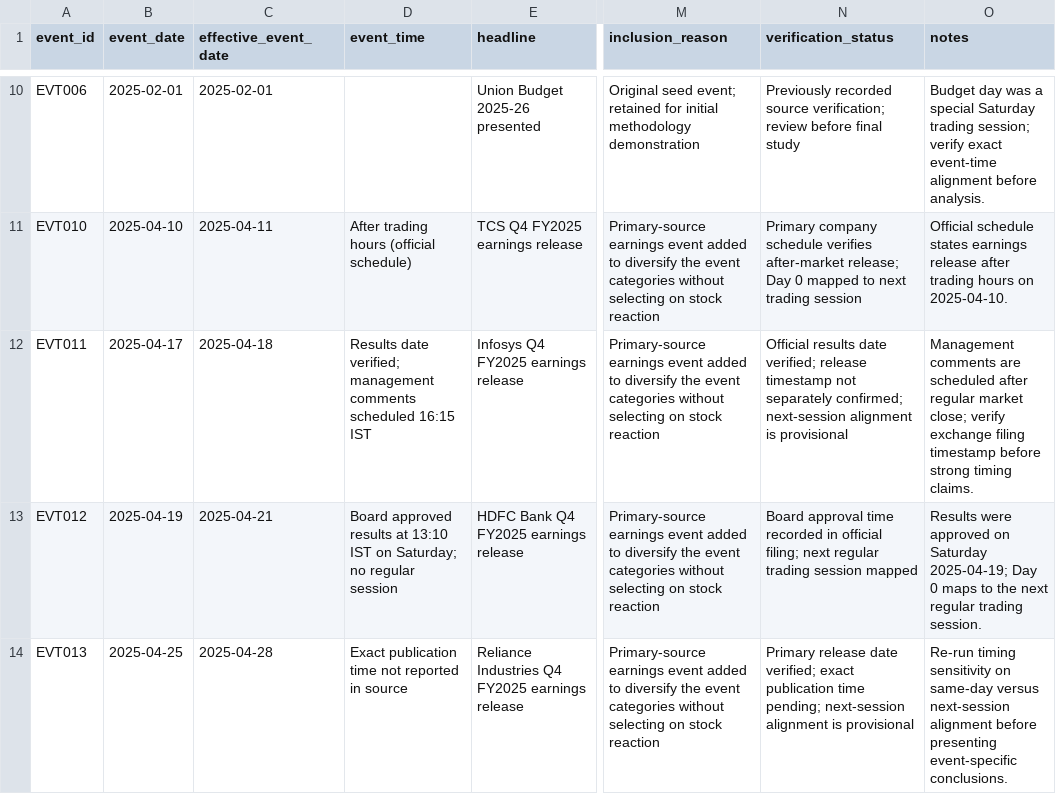
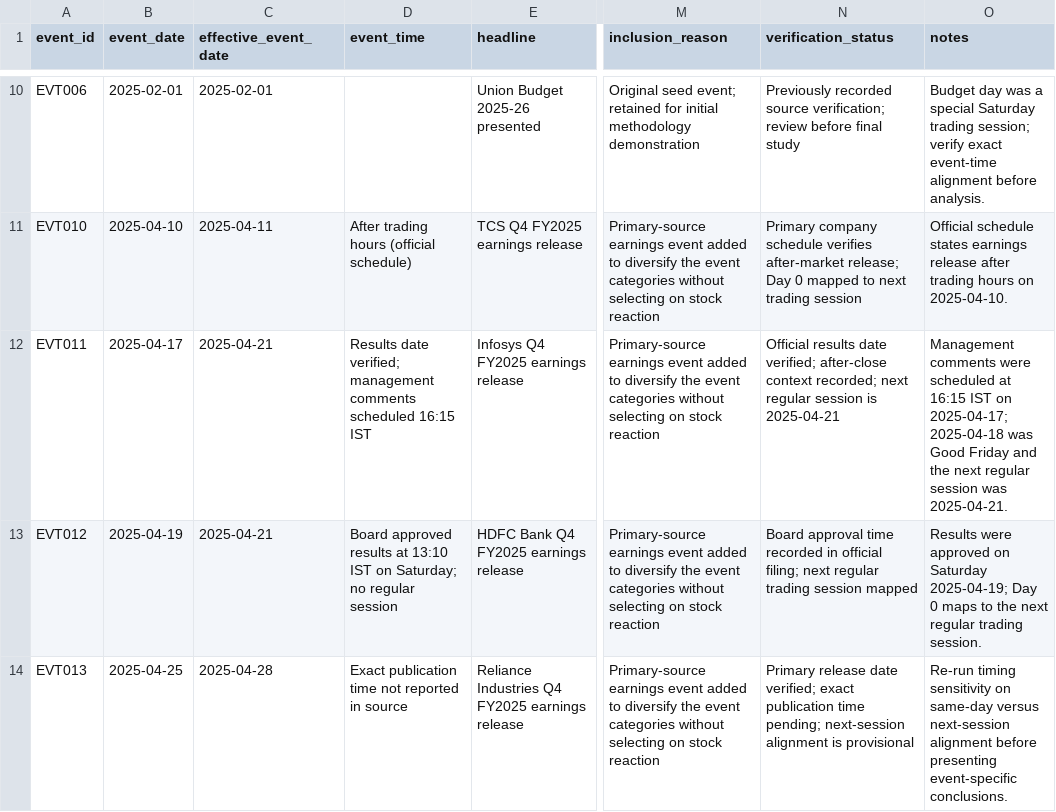
Before and after one commit to lordabhishek10242/EventEcho, a CSV file: results/event_master.csv, drawn as a sheet; only a part is shown, gaps mark what is left out; the diff names each change by its address in the sheet, - before the commit and + after, or states it on an @@ line.

Commit message:
Correct Infosys earnings Day 0 for Good Friday
* Align Infosys earnings to next session after Good Friday

* Document Good Friday earnings alignment

* Test earnings source provenance and holiday alignment

* Clarify Infosys holiday-aware Day 0 mapping

* Clarify focal issuer versus peer spillover interpretation

```diff
--- a/results/event_master.csv
+++ b/results/event_master.csv
-C12 (effective_event_date): 2025-04-18
+C12 (effective_event_date): 2025-04-21
-N12 (verification_status): …date verified; release timestamp not separately confirmed; next-session alignment is provisional
+N12 (verification_status): …date verified; after-close context recorded; next regular session is 2025-04-21
-O12 (notes): Management comments are scheduled after regular market close; verify exchange filing timestamp before strong timing claims.
+O12 (notes): Management comments were scheduled at 16:15 IST on 2025-04-17; 2025-04-18 was Good Friday and the next regular session was 2025-04-21.
```
Also changed, not shown: 2 other files.
